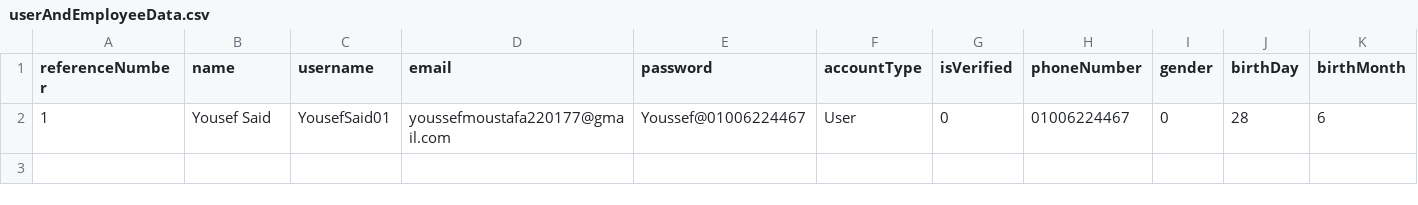
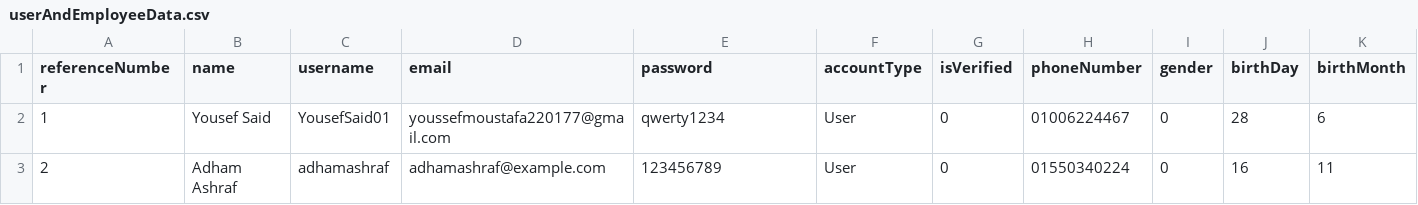
Before and after one commit to youssef-saaed/Import-and-export-company-management-system, a CSV file: Import and export company management system/DB/userAndEmployeeData.csv, drawn as a sheet; only a part is shown; rows hold the shown columns only; the diff names each change by its address in the sheet, - before the commit and + after, or states it on an @@ line.

```diff
--- a/Import and export company management system/DB/userAndEmployeeData.csv
+++ b/Import and export company management system/DB/userAndEmployeeData.csv
-E2 (password): Youssef@01006224467
+E2 (password): qwerty1234
+row 3: 2 | Adham Ashraf | adhamashraf | adhamashraf@example.com | 123456789 | User | 0 | 01550340224 | 0 | 16 | 11
```
Also changed, not shown: 14 other files.
